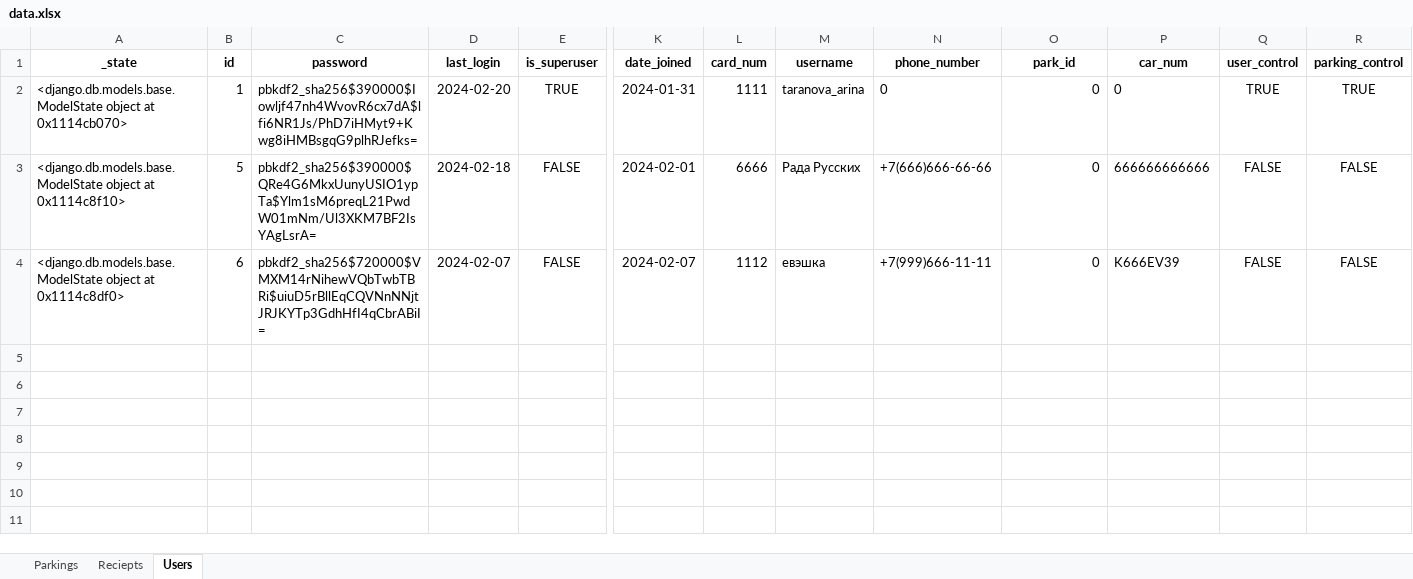
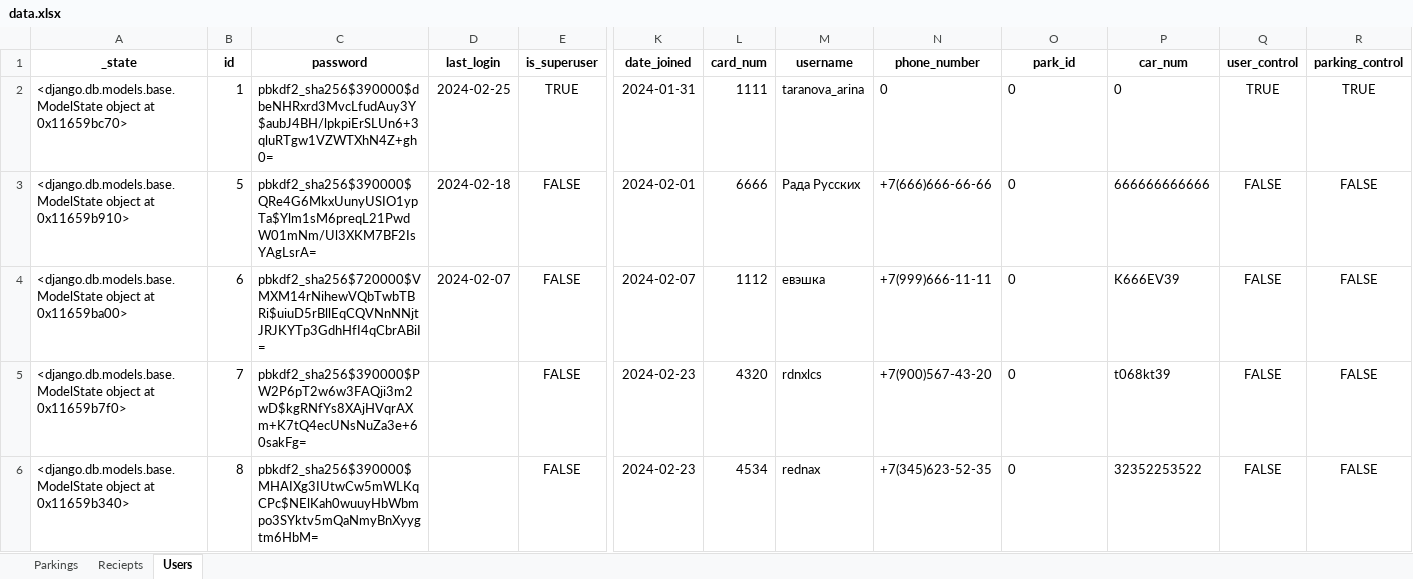
Before and after one commit to rdnxlcs/newnew, an Excel workbook: parkingapp/static/data.xlsx, sheet Users, drawn as a sheet; only a part is shown, gaps mark what is left out; values as stored, in another font and other column widths than the file's, no borders; rows hold the shown columns only; the diff names each change by its address in the sheet, - before the commit and + after, or states it on an @@ line.

```diff
--- a/parkingapp/static/data.xlsx (sheet Users)
+++ b/parkingapp/static/data.xlsx (sheet Users)
-A2 (_state): …object at 0x1114cb070>
+A2 (_state): …object at 0x11659bc70>
-C2 (password): pbkdf2_sha256$390000$Iowljf47nh4WvovR6cx7dA$lfi6NR1Js/PhD7iHMyt9+Kwg8iHMBsgqG9plhRJefks=
+C2 (password): pbkdf2_sha256$390000$dbeNHRxrd3MvcLfudAuy3Y$aubJ4BH/lpkpiErSLUn6+3qluRTgw1VZWTXhN4Z+gh0=
-D2 (last_login): 2024-02-20
+D2 (last_login): 2024-02-25
-O2:O4 alignment: right
+O2:O4 alignment: left
-A3 (_state): …object at 0x1114c8f10>
+A3 (_state): …object at 0x11659b910>
-A4 (_state): …object at 0x1114c8df0>
+A4 (_state): …object at 0x11659ba00>
+row 5: <django.db.models.base.ModelState object at 0x11659b7f0> | 7 | pbkdf2_sha256$390000$PW2P6pT2w6w3FAQji3m2wD$kgRNfYs8XAjHVqrAXm+K7tQ4ecUNsNuZa3e+60sakFg= |  | FALSE | 2024-02-23 | 4320 | rdnxlcs | +7(900)567-43-20 | 0 | t068kt39 | FALSE | FALSE
+row 6: <django.db.models.base.ModelState object at 0x11659b340> | 8 | pbkdf2_sha256$390000$MHAIXg3IUtwCw5mWLKqCPc$NElKah0wuuyHbWbmpo3SYktv5mQaNmyBnXyygtm6HbM= |  | FALSE | 2024-02-23 | 4534 | rednax | +7(345)623-52-35 | 0 | 32352253522 | FALSE | FALSE
```
Also changed, not shown: sheet Parkings, sheet Reciepts, 10 other files.
